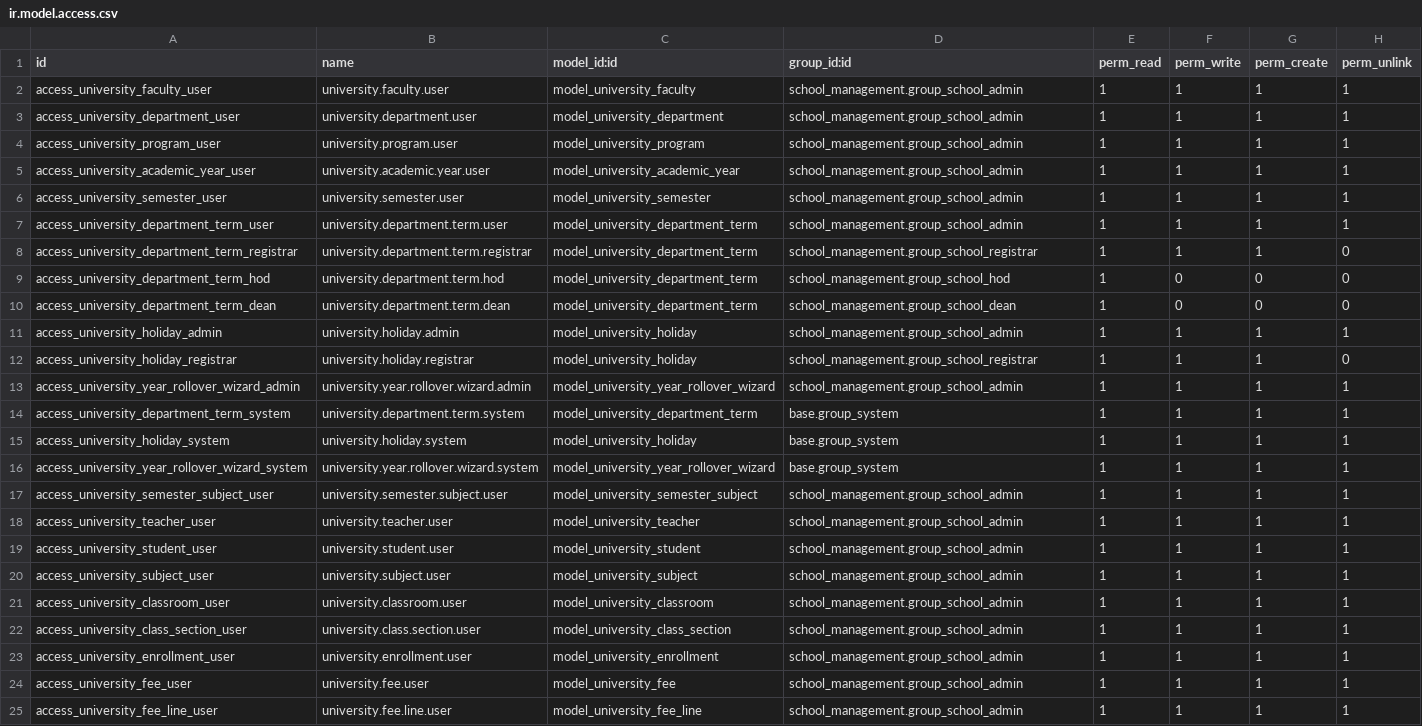
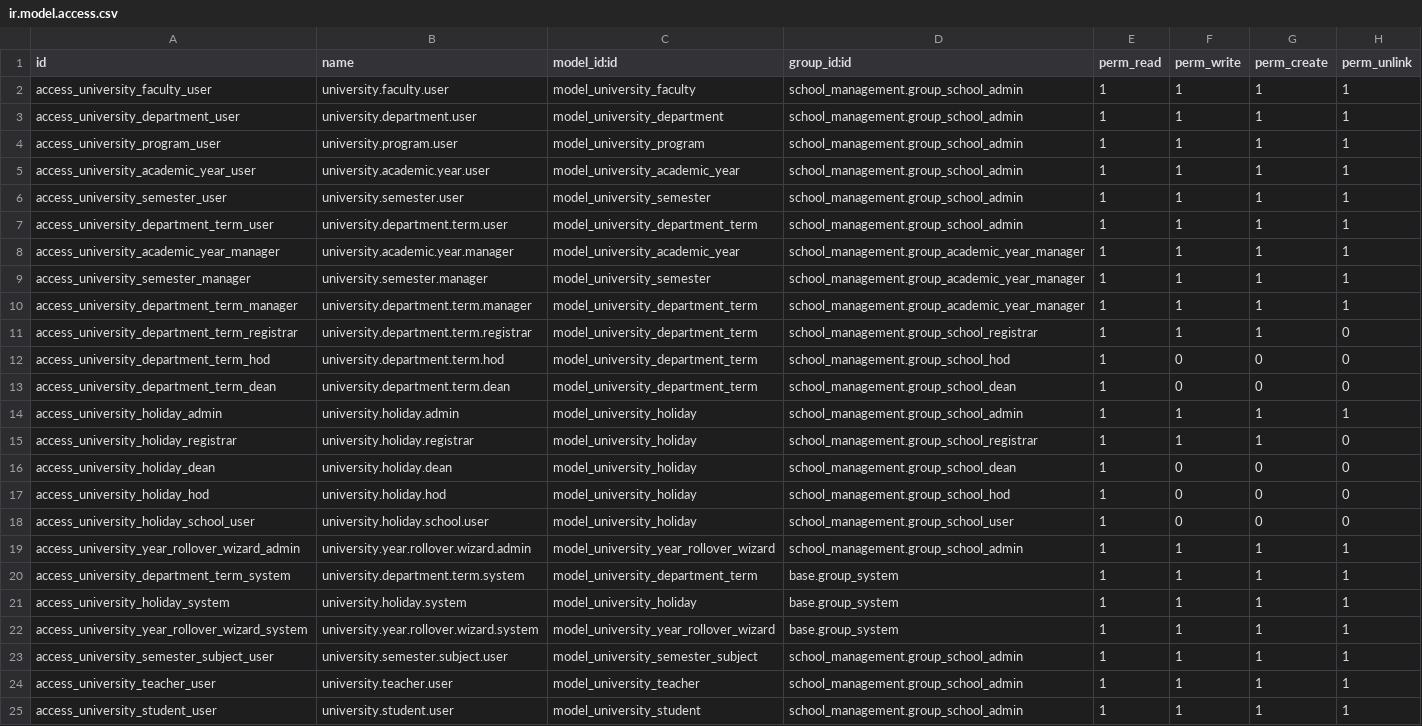
Before and after one commit to Sothearith22/odoo, a CSV file: custom/school_management/security/ir.model.access.csv, drawn as a sheet; only a part is shown; the shorter side is filled out with more unchanged rows.

```diff
--- a/custom/school_management/security/ir.model.access.csv
+++ b/custom/school_management/security/ir.model.access.csv
@@ -7,2 +7,5 @@ access_university_semester_user,university.semester.user,model_university_semest
 access_university_department_term_user,university.department.term.user,model_university_department_term,school_management.group_school_admin,1,1,1,1
+access_university_academic_year_manager,university.academic.year.manager,model_university_academic_year,school_management.group_academic_year_manager,1,1,1,1
+access_university_semester_manager,university.semester.manager,model_university_semester,school_management.group_academic_year_manager,1,1,1,1
+access_university_department_term_manager,university.department.term.manager,model_university_department_term,school_management.group_academic_year_manager,1,1,1,1
 access_university_department_term_registrar,university.department.term.registrar,model_university_department_term,school_management.group_school_registrar,1,1,1,0
@@ -12,2 +15,5 @@ access_university_holiday_admin,university.holiday.admin,model_university_holida
 access_university_holiday_registrar,university.holiday.registrar,model_university_holiday,school_management.group_school_registrar,1,1,1,0
+access_university_holiday_dean,university.holiday.dean,model_university_holiday,school_management.group_school_dean,1,0,0,0
+access_university_holiday_hod,university.holiday.hod,model_university_holiday,school_management.group_school_hod,1,0,0,0
+access_university_holiday_school_user,university.holiday.school.user,model_university_holiday,school_management.group_school_user,1,0,0,0
 access_university_year_rollover_wizard_admin,university.year.rollover.wizard.admin,model_university_year_rollover_wizard,school_management.group_school_admin,1,1,1,1
```
Also changed, not shown: 42 other files.
